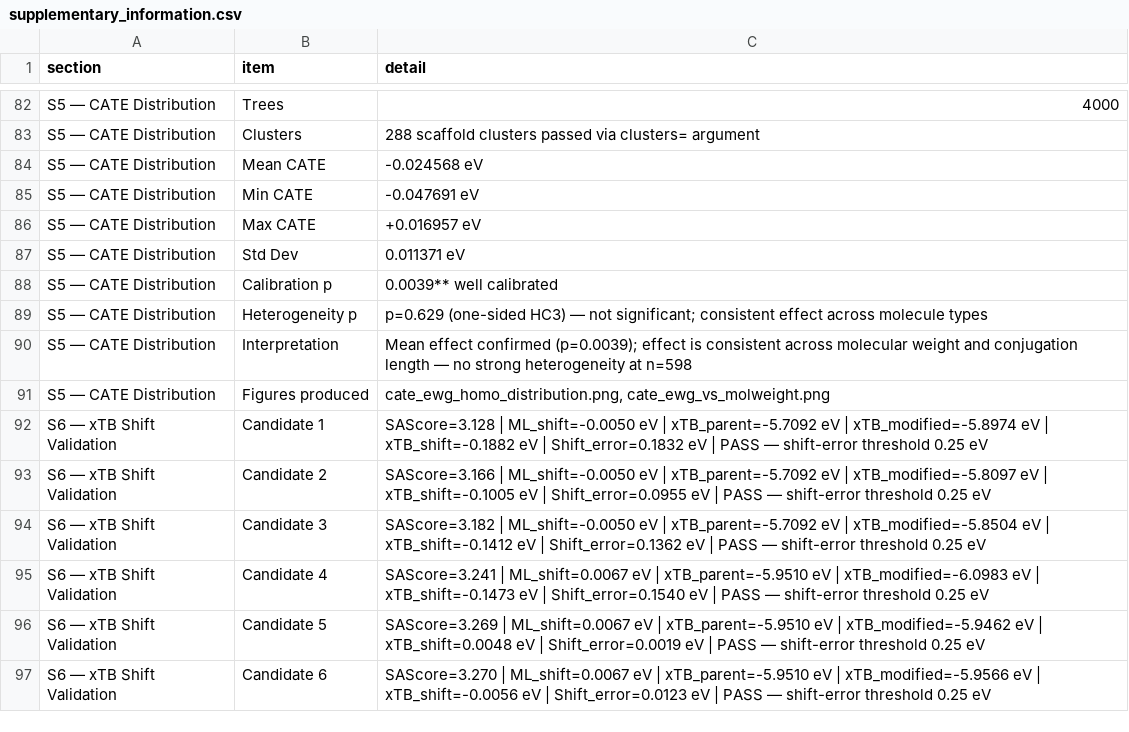
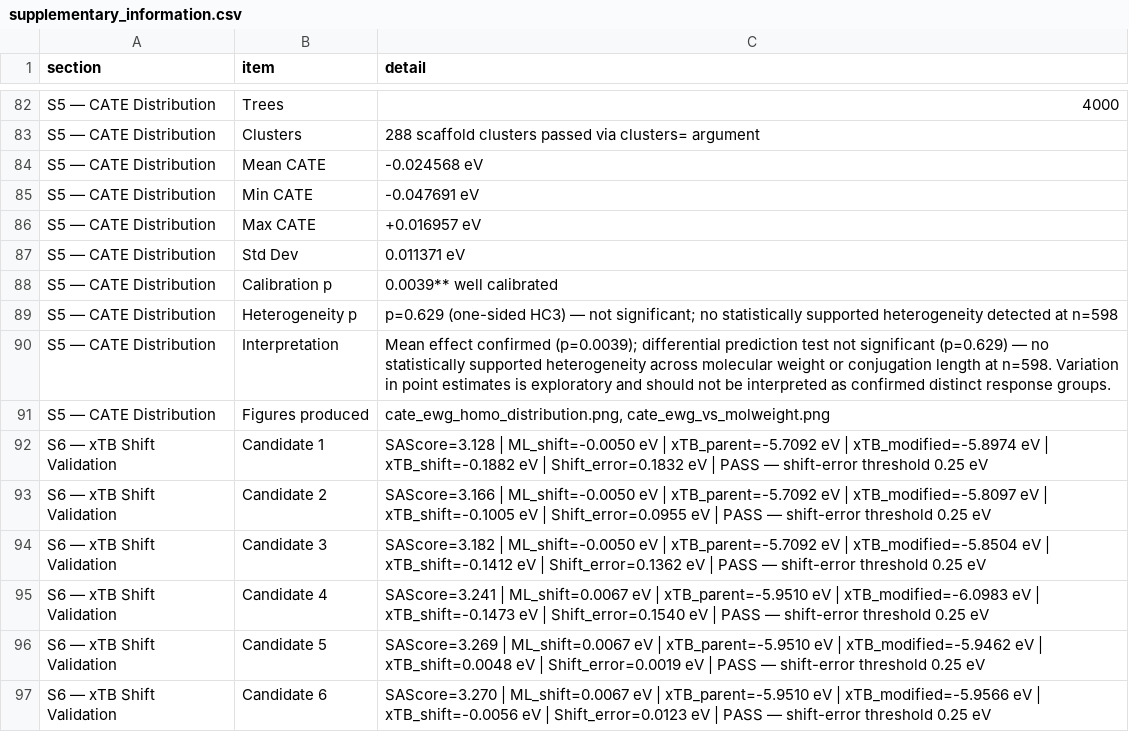
Before and after one commit to Bsamuel-tech/opv-causal-ml, a CSV file: results/tables/supplementary_information.csv, drawn as a sheet; only a part is shown, gaps mark what is left out.

```diff
--- a/results/tables/supplementary_information.csv
+++ b/results/tables/supplementary_information.csv
@@ -88,4 +88,4 @@ S5 — CATE Distribution,Std Dev,0.011371 eV
 S5 — CATE Distribution,Calibration p,0.0039** well calibrated
-S5 — CATE Distribution,Heterogeneity p,p=0.629 (one-sided HC3) — not significant; consistent effect across molecule types
-S5 — CATE Distribution,Interpretation,Mean effect confirmed (p=0.0039); effect is consistent across molecular weight and conjugation length — no strong heterogeneity at n=598
+S5 — CATE Distribution,Heterogeneity p,p=0.629 (one-sided HC3) — not significant; no statistically supported heterogeneity detected at n=598
+S5 — CATE Distribution,Interpretation,Mean effect confirmed (p=0.0039); differential prediction test not significant (p=0.629) — no statistically supported heterogeneity across molecular weight or conjugation length at n=598. Variation in point estimates is exploratory and should not be interpreted as confirmed distinct response groups.
 S5 — CATE Distribution,Figures produced,"cate_ewg_homo_distribution.png, cate_ewg_vs_molweight.png"
```
Also changed, not shown: 3 other files.
